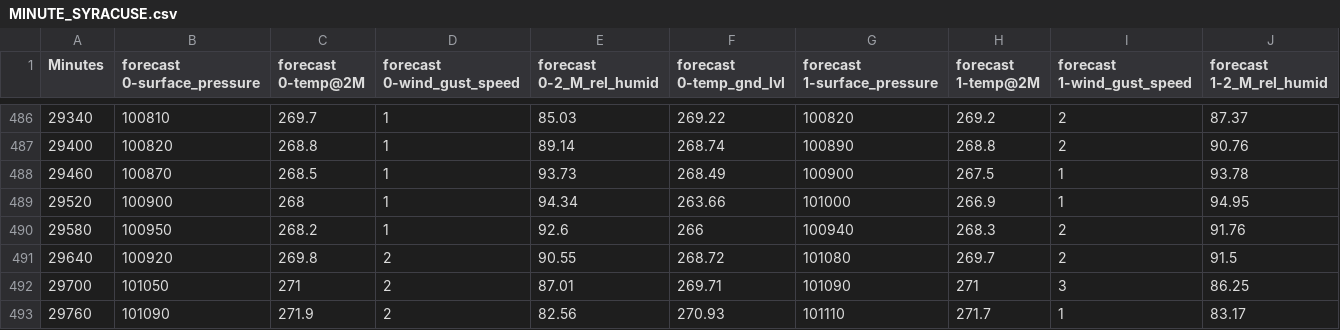
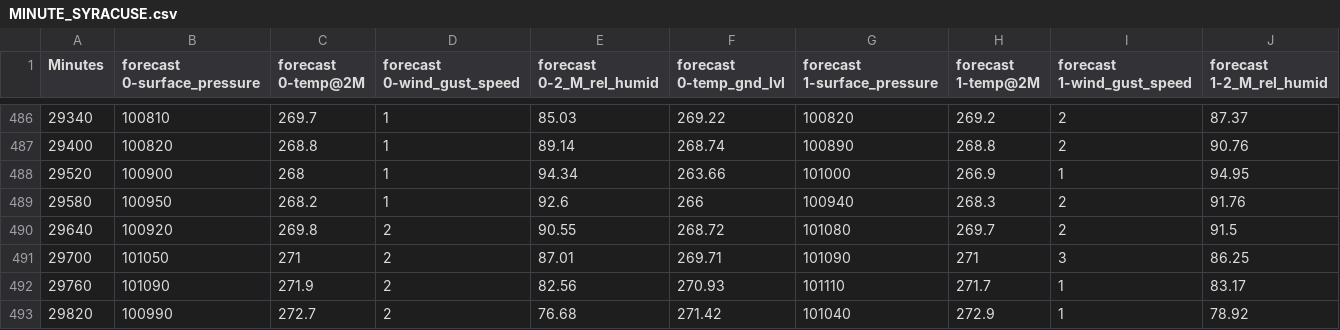
Before and after one commit to MaxDu17/WindPower, a CSV file: Training_Sets/MINUTE_SYRACUSE.csv, drawn as a sheet; only a part is shown, gaps mark what is left out; the shorter side is filled out with more unchanged rows; rows hold the shown columns only; the diff names each change by its address in the sheet, - before the commit and + after, or states it on an @@ line.

Commit message:
working with data problems

```diff
--- a/Training_Sets/MINUTE_SYRACUSE.csv
+++ b/Training_Sets/MINUTE_SYRACUSE.csv
-row 488: 29460 | 100870 | 268.5 | 1 | 93.73 | 268.49 | 100900 | 267.5 | 1 | 93.78
```
Also changed, not shown: Training_Sets/INTERPOLATED_SYRACUSE.csv, 1 other file.
